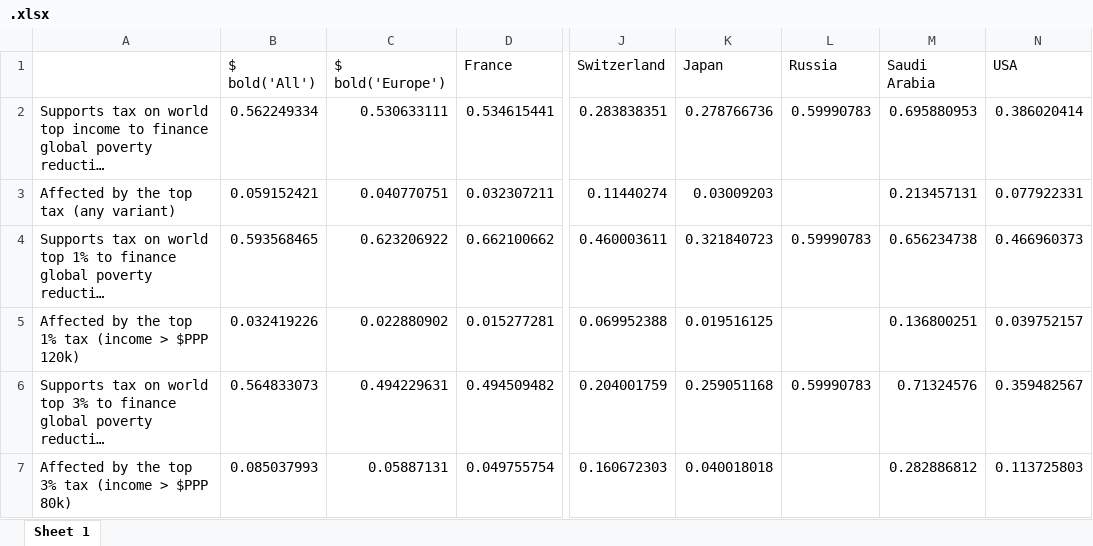
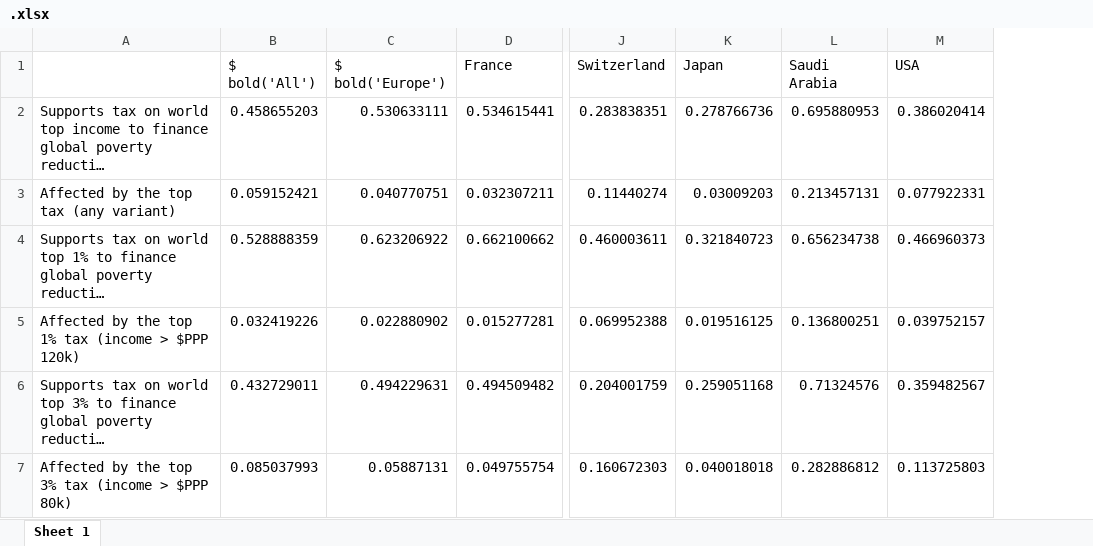
Before and after one commit to bixiou/robustness_global_redistr, an Excel workbook: xlsx/country_comparison/.xlsx, sheet Sheet 1, drawn as a sheet; only a part is shown, gaps mark what is left out; long unchanged cells end in …; values as stored, in another font and other column widths than the file's, no borders; the diff names each change by its address in the sheet, - before the commit and + after, or states it on an @@ line.

```diff
--- a/xlsx/country_comparison/.xlsx (sheet Sheet 1)
+++ b/xlsx/country_comparison/.xlsx (sheet Sheet 1)
-column L (Russia), rows 2-6: 0.59990783 |  | 0.59990783 |  | 0.59990783
-B2 ($ bold('All')): 0.562249334
+B2 ($ bold('All')): 0.458655203
-B4 ($ bold('All')): 0.593568465
+B4 ($ bold('All')): 0.528888359
-B6 ($ bold('All')): 0.564833073
+B6 ($ bold('All')): 0.432729011
```
Also changed, not shown: xlsx/country_comparison/top_tax_affected_positive_various.xlsx, xlsx/country_comparison/top_tax_affected_share_various.xlsx, 10 other files.
